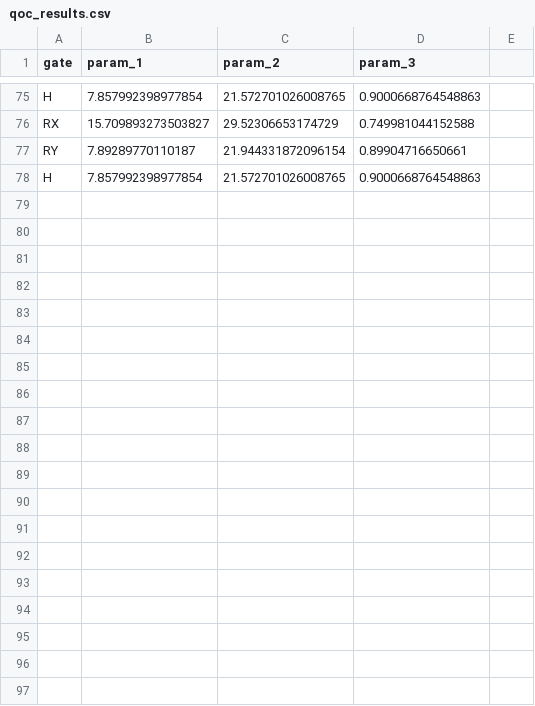
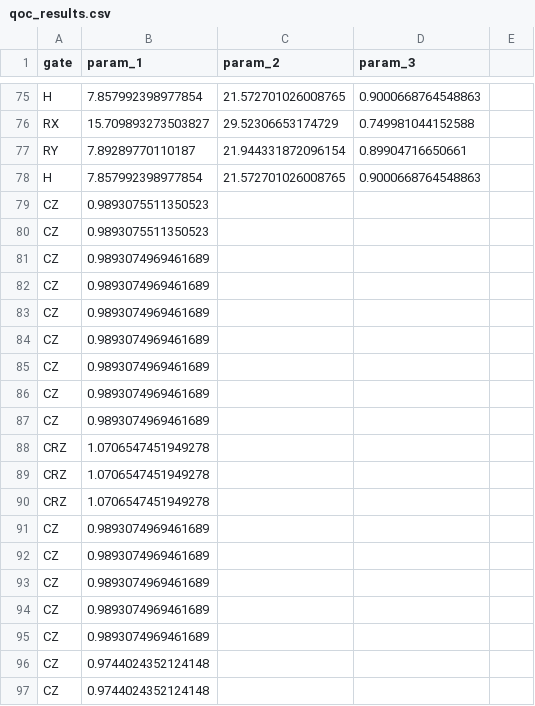
Before and after one commit to cirKITers/qml-essentials, a CSV file: qml_essentials/qoc_results.csv, drawn as a sheet; only a part is shown, gaps mark what is left out; the diff covers the shown part only.

Commit message:
Implemented CZ gate

```diff
--- a/qml_essentials/qoc_results.csv
+++ b/qml_essentials/qoc_results.csv
@@ -78 +78,20 @@ RY,7.89289770110187,21.944331872096154,0.89904716650661
 H,7.857992398977854,21.572701026008765,0.9000668764548863
+CZ,0.9893075511350523
+CZ,0.9893075511350523
+CZ,0.9893074969461689
+CZ,0.9893074969461689
+CZ,0.9893074969461689
+CZ,0.9893074969461689
+CZ,0.9893074969461689
+CZ,0.9893074969461689
+CZ,0.9893074969461689
+CRZ,1.0706547451949278
+CRZ,1.0706547451949278
+CRZ,1.0706547451949278
+CZ,0.9893074969461689
+CZ,0.9893074969461689
+CZ,0.9893074969461689
+CZ,0.9893074969461689
+CZ,0.9893074969461689
+CZ,0.9744024352124148
+CZ,0.9744024352124148
```
Also changed, not shown: 18 added rows elsewhere in this file, 3 other files.
